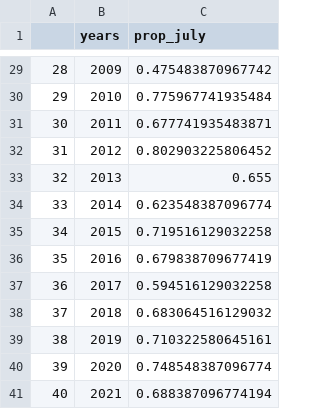
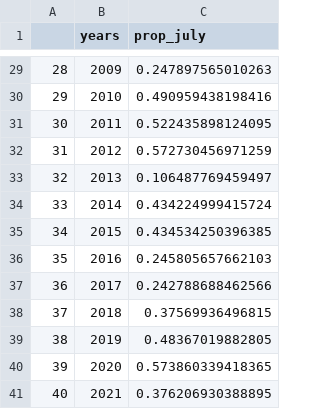
Before and after one commit to kimberly-bastille/ESPplayground, a CSV file: data-raw/temperature_july.csv, drawn as a sheet; only a part is shown, gaps mark what is left out; the diff covers the shown part only.

```diff
--- a/data-raw/temperature_july.csv
+++ b/data-raw/temperature_july.csv
@@ -29,13 +29,13 @@
-"28",2009,0.475483870967742
-"29",2010,0.775967741935484
-"30",2011,0.677741935483871
-"31",2012,0.802903225806452
-"32",2013,0.655
-"33",2014,0.623548387096774
-"34",2015,0.719516129032258
-"35",2016,0.679838709677419
-"36",2017,0.594516129032258
-"37",2018,0.683064516129032
-"38",2019,0.710322580645161
-"39",2020,0.748548387096774
-"40",2021,0.688387096774194
+"28",2009,0.247897565010263
+"29",2010,0.490959438198416
+"30",2011,0.522435898124095
+"31",2012,0.572730456971259
+"32",2013,0.106487769459497
+"33",2014,0.434224999415724
+"34",2015,0.434534250396385
+"35",2016,0.245805657662103
+"36",2017,0.242788688462566
+"37",2018,0.37569936496815
+"38",2019,0.48367019882805
+"39",2020,0.573860339418365
+"40",2021,0.376206930388895
```
Also changed, not shown: 27 edited cells elsewhere in this file.
